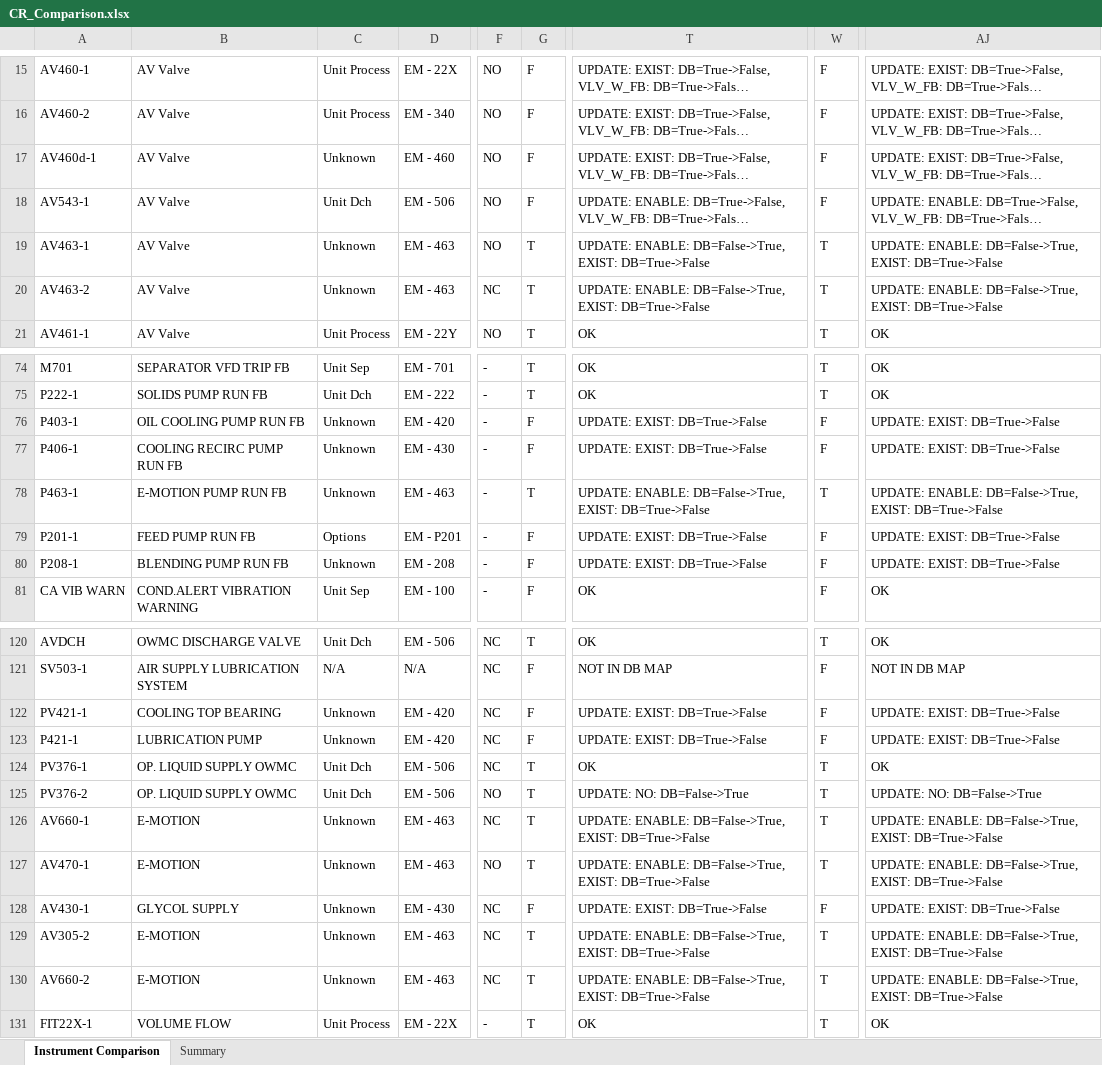
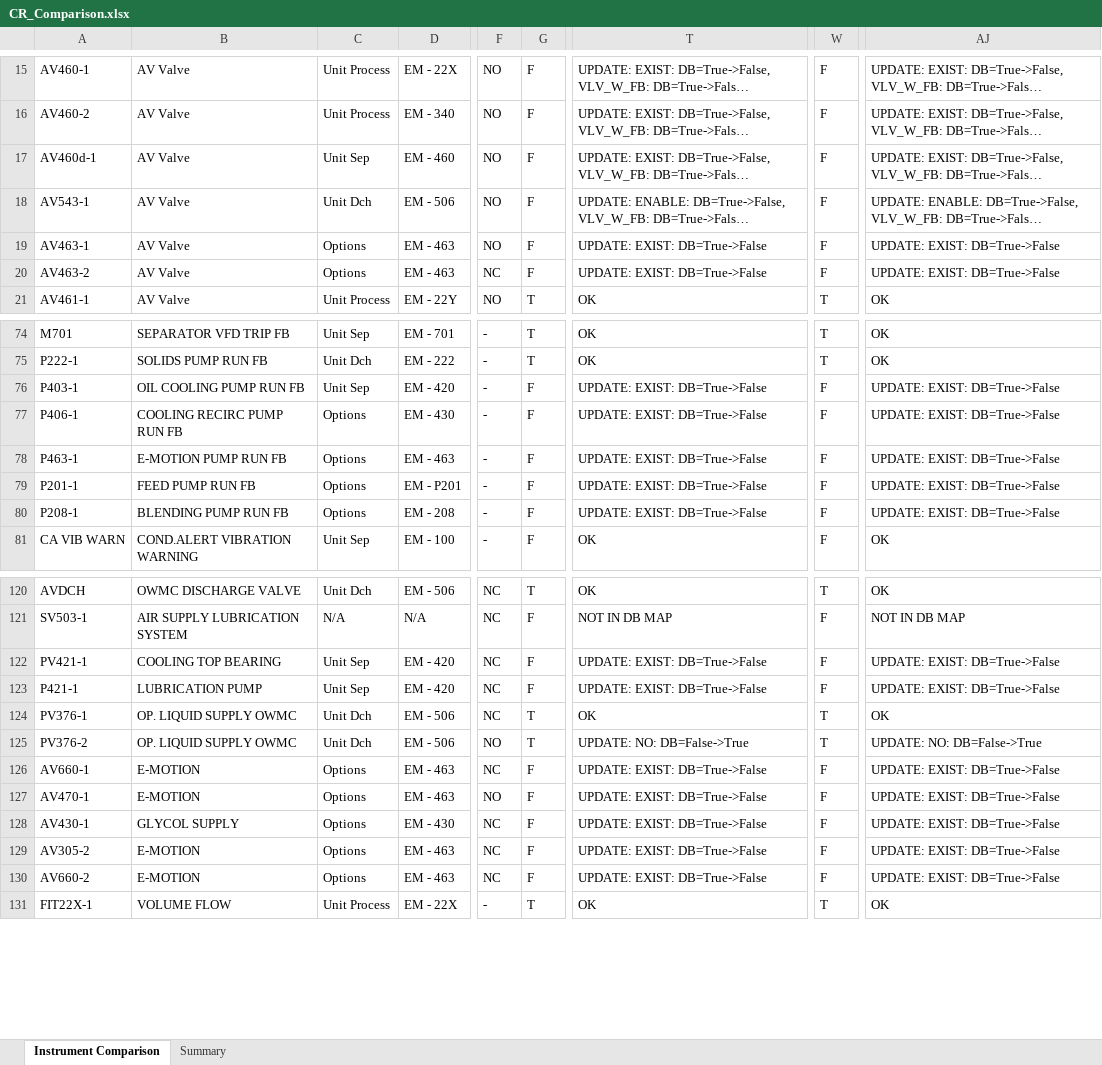
Before and after one commit to mahmudul0013/git_CodePlayground, an Excel workbook: CR_Comparison.xlsx, sheet Instrument Comparison, drawn as a sheet; only a part is shown, gaps mark what is left out; long unchanged cells end in …; values as stored, in another font and other column widths than the file's, no cell formats; the diff covers the shown part only; the diff names each change by its address in the sheet, - before the commit and + after, or states it on an @@ line.

```diff
--- a/CR_Comparison.xlsx (sheet Instrument Comparison)
+++ b/CR_Comparison.xlsx (sheet Instrument Comparison)
-C17: Unknown
+C17: Unit Sep
-C19:C20: Unknown
+C19:C20: Options
-G19:G20: T
+G19:G20: F
-T19:T20: UPDATE: ENABLE: DB=False->True, EXIST: DB=True->False
+T19:T20: UPDATE: EXIST: DB=True->False
-W19:W20: T
+W19:W20: F
-AJ19:AJ20: UPDATE: ENABLE: DB=False->True, EXIST: DB=True->False
+AJ19:AJ20: UPDATE: EXIST: DB=True->False
-C76: Unknown
+C76: Unit Sep
-C77:C78: Unknown
+C77:C78: Options
-G78: T
+G78: F
-T78: UPDATE: ENABLE: DB=False->True, EXIST: DB=True->False
+T78: UPDATE: EXIST: DB=True->False
-W78: T
+W78: F
-AJ78: UPDATE: ENABLE: DB=False->True, EXIST: DB=True->False
+AJ78: UPDATE: EXIST: DB=True->False
-C80: Unknown
+C80: Options
-C122:C123: Unknown
+C122:C123: Unit Sep
-C126:C130: Unknown
+C126:C130: Options
-G126:G127: T
+G126:G127: F
-T126:T127: UPDATE: ENABLE: DB=False->True, EXIST: DB=True->False
+T126:T127: UPDATE: EXIST: DB=True->False
-W126:W127: T
+W126:W127: F
-AJ126:AJ127: UPDATE: ENABLE: DB=False->True, EXIST: DB=True->False
+AJ126:AJ127: UPDATE: EXIST: DB=True->False
-G129:G130: T
+G129:G130: F
-T129:T130: UPDATE: ENABLE: DB=False->True, EXIST: DB=True->False
+T129:T130: UPDATE: EXIST: DB=True->False
-W129:W130: T
+W129:W130: F
-AJ129:AJ130: UPDATE: ENABLE: DB=False->True, EXIST: DB=True->False
+AJ129:AJ130: UPDATE: EXIST: DB=True->False
```
Also changed, not shown: 61 edited cells elsewhere in this sheet, sheet Summary, cell formats, Brew_Comparison.xlsx, Clara_Comparison.xlsx, 15 other files.
